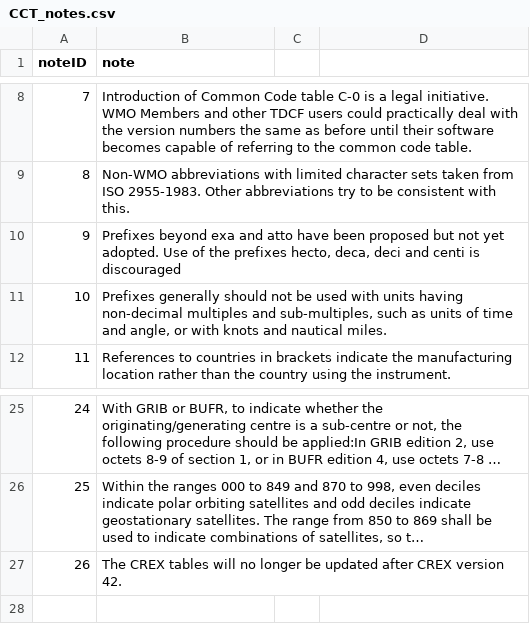
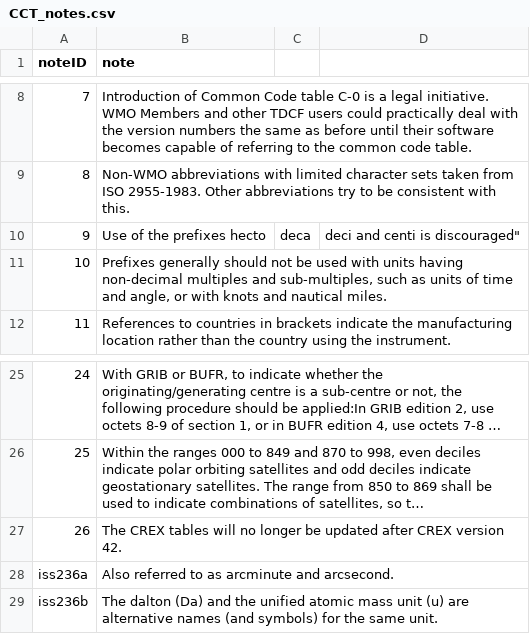
Before and after one commit to wmo-im/CCT, a CSV file: notes/CCT_notes.csv, drawn as a sheet; only a part is shown, gaps mark what is left out; long unchanged cells end in …; removed rows and columns are numbered as before the commit, all else as after; the diff names each change by its address in the sheet, - before the commit and + after, or states it on an @@ line.

```diff
--- a/notes/CCT_notes.csv
+++ b/notes/CCT_notes.csv
-row 10: 9 | Prefixes beyond exa and atto have been proposed but not yet adopted. Use of the prefixes hecto, deca, deci and centi is discouraged
+row 10: 9 | Use of the prefixes hecto | deca | deci and centi is discouraged"
+row 28: iss236a | Also referred to as arcminute and arcsecond.
+row 29: iss236b | The dalton (Da) and the unified atomic mass unit (u) are alternative names (and symbols) for the same unit.
```
Also changed, not shown: C06.csv.
